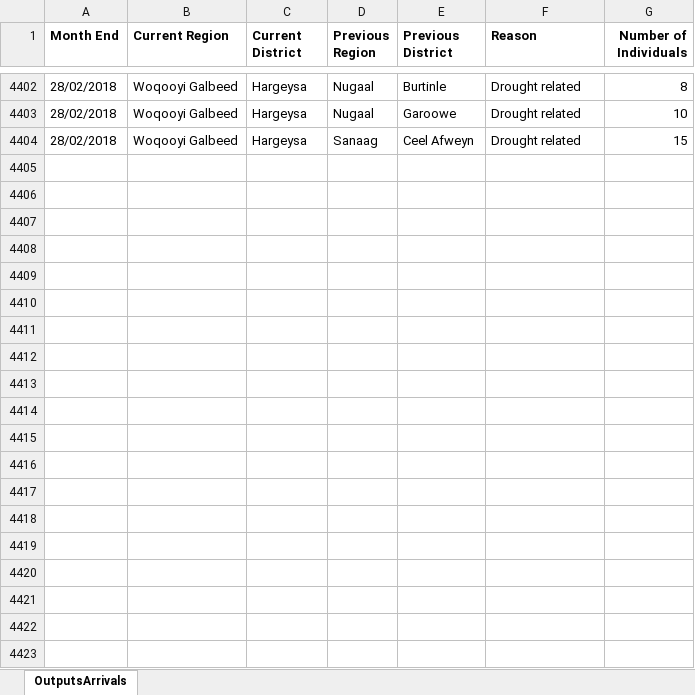
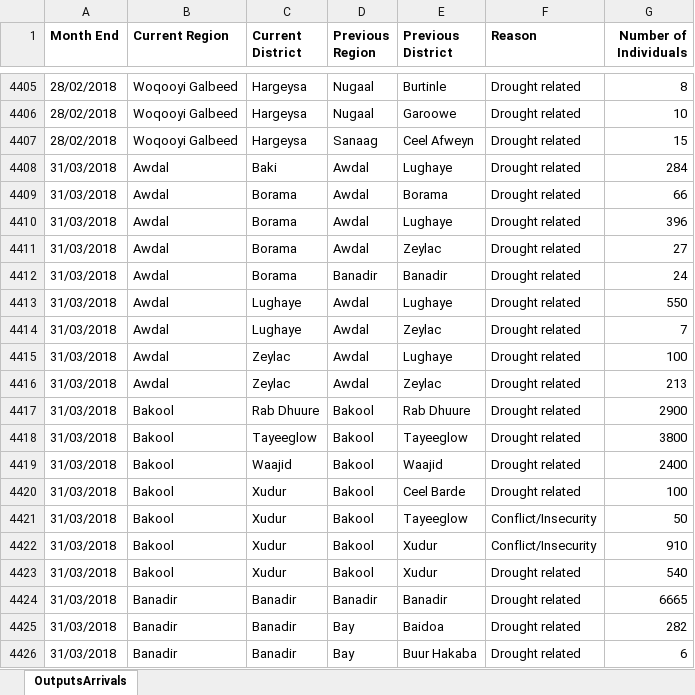
Before and after one commit to unhcr/dataviz-somalia-prmn, an Excel workbook: data/UNHCR-PRMN-Displacement-Dataset.xlsx, sheet OutputsArrivals, drawn as a sheet; only a part is shown, gaps mark what is left out; values as stored, in another font and other column widths than the file's, no borders; charts and pictures not drawn; the diff covers the shown part only; the diff names each change by its address in the sheet, - before the commit and + after, or states it on an @@ line.

```diff
--- a/data/UNHCR-PRMN-Displacement-Dataset.xlsx (sheet OutputsArrivals)
+++ b/data/UNHCR-PRMN-Displacement-Dataset.xlsx (sheet OutputsArrivals)
+row 4408: 31/03/2018 | Awdal | Baki | Awdal | Lughaye | Drought related | 284
+row 4409: 31/03/2018 | Awdal | Borama | Awdal | Borama | Drought related | 66
+row 4410: 31/03/2018 | Awdal | Borama | Awdal | Lughaye | Drought related | 396
+row 4411: 31/03/2018 | Awdal | Borama | Awdal | Zeylac | Drought related | 27
+row 4412: 31/03/2018 | Awdal | Borama | Banadir | Banadir | Drought related | 24
+row 4413: 31/03/2018 | Awdal | Lughaye | Awdal | Lughaye | Drought related | 550
+row 4414: 31/03/2018 | Awdal | Lughaye | Awdal | Zeylac | Drought related | 7
+row 4415: 31/03/2018 | Awdal | Zeylac | Awdal | Lughaye | Drought related | 100
+row 4416: 31/03/2018 | Awdal | Zeylac | Awdal | Zeylac | Drought related | 213
+row 4417: 31/03/2018 | Bakool | Rab Dhuure | Bakool | Rab Dhuure | Drought related | 2900
+row 4418: 31/03/2018 | Bakool | Tayeeglow | Bakool | Tayeeglow | Drought related | 3800
+row 4419: 31/03/2018 | Bakool | Waajid | Bakool | Waajid | Drought related | 2400
+row 4420: 31/03/2018 | Bakool | Xudur | Bakool | Ceel Barde | Drought related | 100
+row 4421: 31/03/2018 | Bakool | Xudur | Bakool | Tayeeglow | Conflict/Insecurity | 50
+row 4422: 31/03/2018 | Bakool | Xudur | Bakool | Xudur | Conflict/Insecurity | 910
+row 4423: 31/03/2018 | Bakool | Xudur | Bakool | Xudur | Drought related | 540
+row 4424: 31/03/2018 | Banadir | Banadir | Banadir | Banadir | Drought related | 6665
+row 4425: 31/03/2018 | Banadir | Banadir | Bay | Baidoa | Drought related | 282
+row 4426: 31/03/2018 | Banadir | Banadir | Bay | Buur Hakaba | Drought related | 6
```
Also changed, not shown: 245 added rows and 10 edited cells elsewhere in this sheet, 1 other file.
